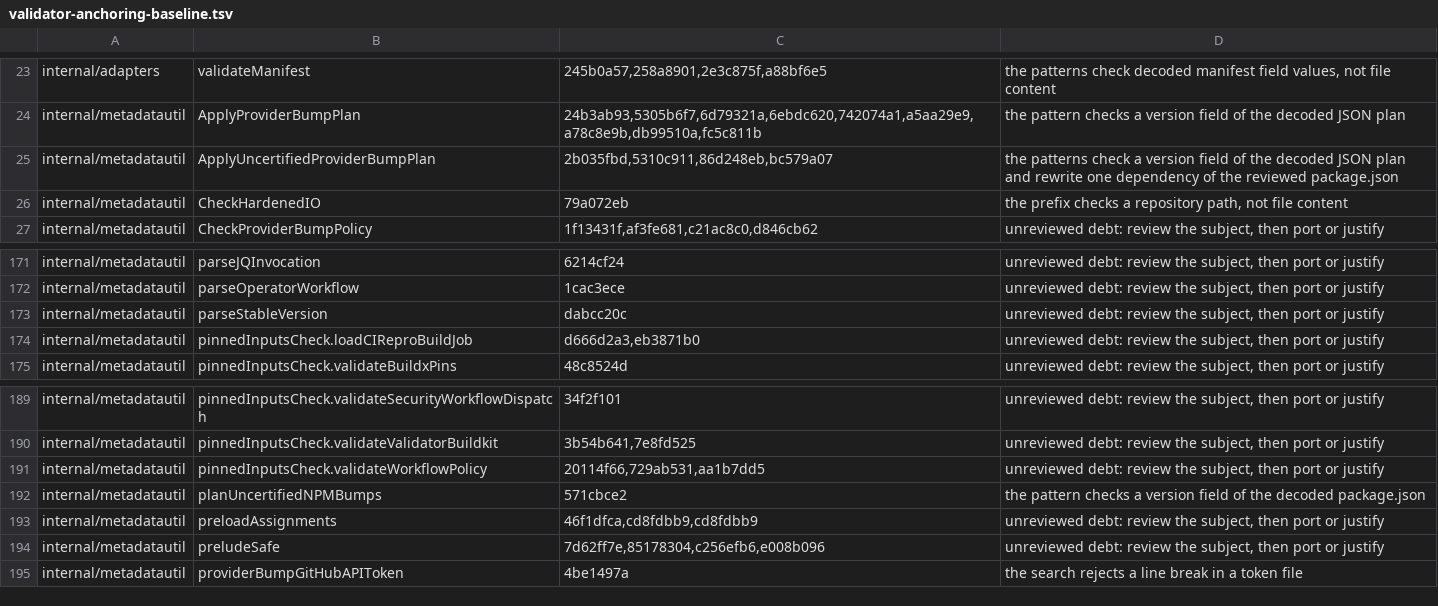
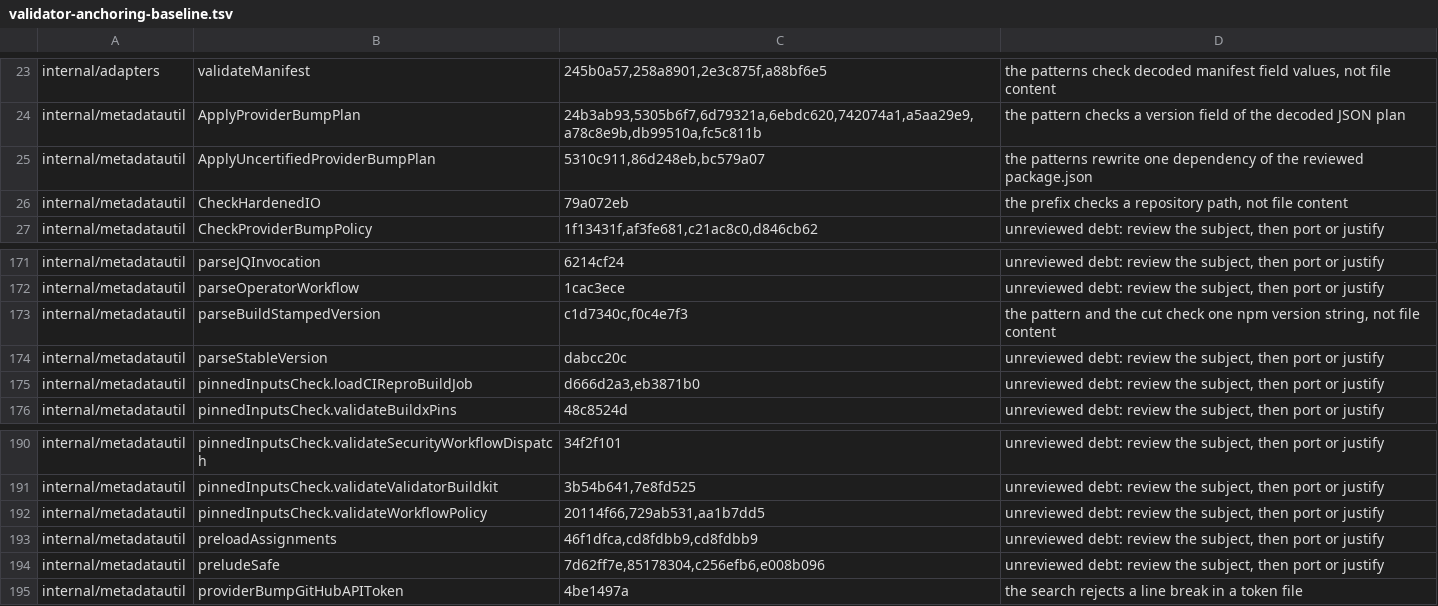
Before and after one commit to omkhar/workcell, a TSV file: policy/validator-anchoring-baseline.tsv, drawn as a sheet; only a part is shown, gaps mark what is left out.

```diff
--- a/policy/validator-anchoring-baseline.tsv
+++ b/policy/validator-anchoring-baseline.tsv
@@ -24,3 +24,3 @@ internal/adapters	validateManifest	245b0a57,258a8901,2e3c875f,a88bf6e5	the patte
 internal/metadatautil	ApplyProviderBumpPlan	24b3ab93,5305b6f7,6d79321a,6ebdc620,742074a1,a5aa29e9,a78c8e9b,db99510a,fc5c811b	the pattern checks a version field of the decoded JSON plan
-internal/metadatautil	ApplyUncertifiedProviderBumpPlan	2b035fbd,5310c911,86d248eb,bc579a07	the patterns check a version field of the decoded JSON plan and rewrite one dependency of the reviewed package.json
+internal/metadatautil	ApplyUncertifiedProviderBumpPlan	5310c911,86d248eb,bc579a07	the patterns rewrite one dependency of the reviewed package.json
 internal/metadatautil	CheckHardenedIO	79a072eb	the prefix checks a repository path, not file content
@@ -172,2 +172,3 @@ internal/metadatautil	parseJQInvocation	6214cf24	unreviewed debt: review the sub
 internal/metadatautil	parseOperatorWorkflow	1cac3ece	unreviewed debt: review the subject, then port or justify
+internal/metadatautil	parseBuildStampedVersion	c1d7340c,f0c4e7f3	the pattern and the cut check one npm version string, not file content
 internal/metadatautil	parseStableVersion	dabcc20c	unreviewed debt: review the subject, then port or justify
@@ -191,3 +192,2 @@ internal/metadatautil	pinnedInputsCheck.validateValidatorBuildkit	3b54b641,7e8fd
 internal/metadatautil	pinnedInputsCheck.validateWorkflowPolicy	20114f66,729ab531,aa1b7dd5	unreviewed debt: review the subject, then port or justify
-internal/metadatautil	planUncertifiedNPMBumps	571cbce2	the pattern checks a version field of the decoded package.json
 internal/metadatautil	preloadAssignments	46f1dfca,cd8fdbb9,cd8fdbb9	unreviewed debt: review the subject, then port or justify
```
Also changed, not shown: 2 other files.
